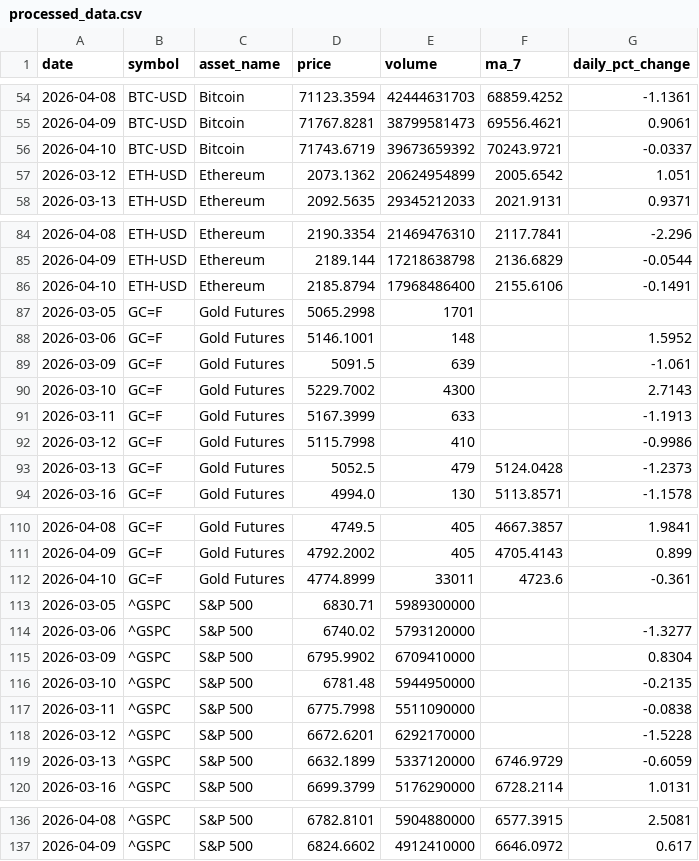
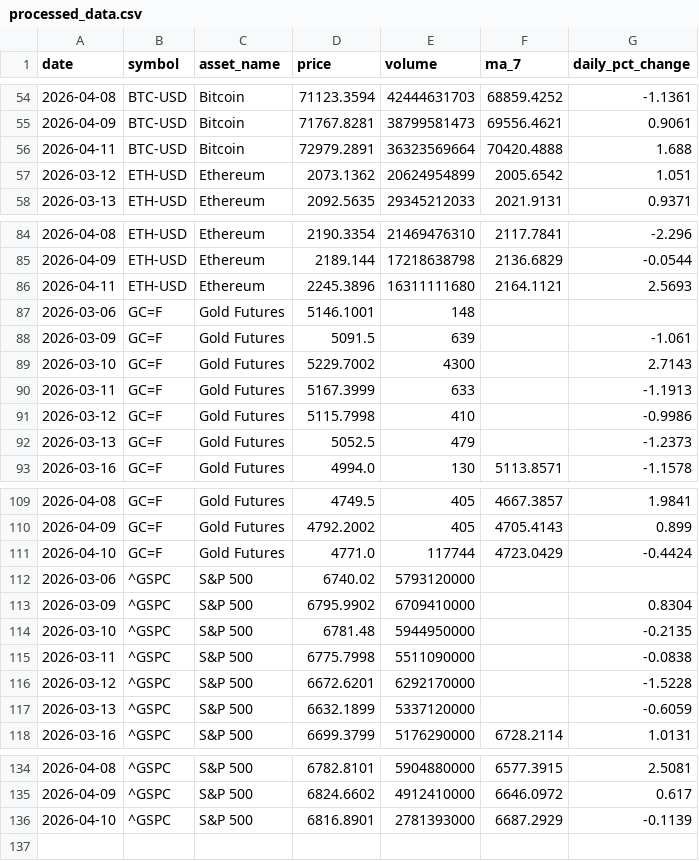
Before and after one commit to Bhupendra308/market-pulse, a CSV file: processed_data.csv, drawn as a sheet; only a part is shown, gaps mark what is left out; the diff covers the shown part only.

```diff
--- a/processed_data.csv
+++ b/processed_data.csv
@@ -55,3 +55,3 @@ date,symbol,asset_name,price,volume,ma_7,daily_pct_change
 2026-04-09,BTC-USD,Bitcoin,71767.8281,38799581473,69556.4621,0.9061
-2026-04-10,BTC-USD,Bitcoin,71743.6719,39673659392,70243.9721,-0.0337
+2026-04-11,BTC-USD,Bitcoin,72979.2891,36323569664,70420.4888,1.688
 2026-03-12,ETH-USD,Ethereum,2073.1362,20624954899,2005.6542,1.051
@@ -85,5 +85,4 @@ date,symbol,asset_name,price,volume,ma_7,daily_pct_change
 2026-04-09,ETH-USD,Ethereum,2189.144,17218638798,2136.6829,-0.0544
-2026-04-10,ETH-USD,Ethereum,2185.8794,17968486400,2155.6106,-0.1491
-2026-03-05,GC=F,Gold Futures,5065.2998,1701,,
-2026-03-06,GC=F,Gold Futures,5146.1001,148,,1.5952
+2026-04-11,ETH-USD,Ethereum,2245.3896,16311111680,2164.1121,2.5693
+2026-03-06,GC=F,Gold Futures,5146.1001,148,,
 2026-03-09,GC=F,Gold Futures,5091.5,639,,-1.061
@@ -92,3 +91,3 @@ date,symbol,asset_name,price,volume,ma_7,daily_pct_change
 2026-03-12,GC=F,Gold Futures,5115.7998,410,,-0.9986
-2026-03-13,GC=F,Gold Futures,5052.5,479,5124.0428,-1.2373
+2026-03-13,GC=F,Gold Futures,5052.5,479,,-1.2373
 2026-03-16,GC=F,Gold Futures,4994.0,130,5113.8571,-1.1578
@@ -111,5 +110,4 @@ date,symbol,asset_name,price,volume,ma_7,daily_pct_change
 2026-04-09,GC=F,Gold Futures,4792.2002,405,4705.4143,0.899
-2026-04-10,GC=F,Gold Futures,4774.8999,33011,4723.6,-0.361
-2026-03-05,^GSPC,S&P 500,6830.71,5989300000,,
-2026-03-06,^GSPC,S&P 500,6740.02,5793120000,,-1.3277
+2026-04-10,GC=F,Gold Futures,4771.0,117744,4723.0429,-0.4424
+2026-03-06,^GSPC,S&P 500,6740.02,5793120000,,
 2026-03-09,^GSPC,S&P 500,6795.9902,6709410000,,0.8304
@@ -118,3 +116,3 @@ date,symbol,asset_name,price,volume,ma_7,daily_pct_change
 2026-03-12,^GSPC,S&P 500,6672.6201,6292170000,,-1.5228
-2026-03-13,^GSPC,S&P 500,6632.1899,5337120000,6746.9729,-0.6059
+2026-03-13,^GSPC,S&P 500,6632.1899,5337120000,,-0.6059
 2026-03-16,^GSPC,S&P 500,6699.3799,5176290000,6728.2114,1.0131
@@ -137 +135,2 @@ date,symbol,asset_name,price,volume,ma_7,daily_pct_change
 2026-04-09,^GSPC,S&P 500,6824.6602,4912410000,6646.0972,0.617
+2026-04-10,^GSPC,S&P 500,6816.8901,2781393000,6687.2929,-0.1139
```
Also changed, not shown: 1 added row, 1 removed row and 3 edited cells elsewhere in this file.
